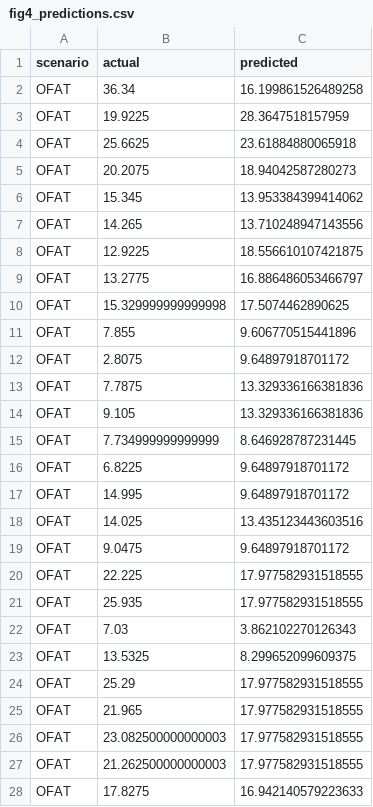
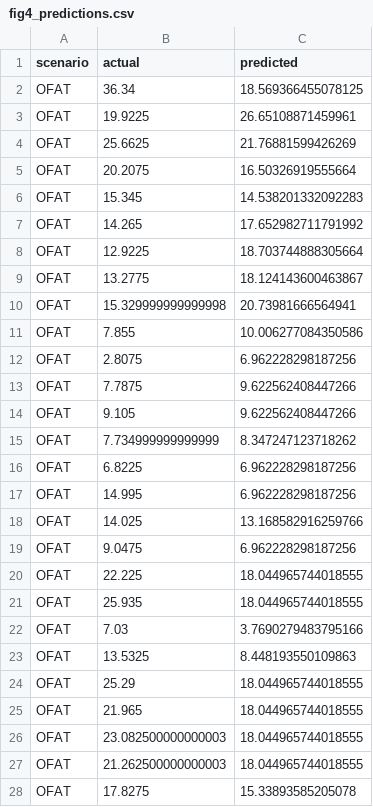
Before and after one commit to skjang8/dopt-augmentation, a CSV file: results/cv/figure_data/fig4_predictions.csv, drawn as a sheet; only a part is shown; the diff covers the shown part only.

```diff
--- a/results/cv/figure_data/fig4_predictions.csv
+++ b/results/cv/figure_data/fig4_predictions.csv
@@ -1,28 +1,28 @@
 scenario,actual,predicted
-OFAT,36.34,16.199861526489258
-OFAT,19.9225,28.3647518157959
-OFAT,25.6625,23.61884880065918
-OFAT,20.2075,18.94042587280273
-OFAT,15.345,13.953384399414062
-OFAT,14.265,13.710248947143556
-OFAT,12.9225,18.556610107421875
-OFAT,13.2775,16.886486053466797
-OFAT,15.329999999999998,17.5074462890625
-OFAT,7.855,9.606770515441896
-OFAT,2.8075,9.64897918701172
-OFAT,7.7875,13.329336166381836
-OFAT,9.105,13.329336166381836
-OFAT,7.734999999999999,8.646928787231445
-OFAT,6.8225,9.64897918701172
-OFAT,14.995,9.64897918701172
-OFAT,14.025,13.435123443603516
-OFAT,9.0475,9.64897918701172
-OFAT,22.225,17.977582931518555
-OFAT,25.935,17.977582931518555
-OFAT,7.03,3.862102270126343
-OFAT,13.5325,8.299652099609375
-OFAT,25.29,17.977582931518555
-OFAT,21.965,17.977582931518555
-OFAT,23.082500000000003,17.977582931518555
-OFAT,21.262500000000003,17.977582931518555
-OFAT,17.8275,16.942140579223633
+OFAT,36.34,18.569366455078125
+OFAT,19.9225,26.65108871459961
+OFAT,25.6625,21.76881599426269
+OFAT,20.2075,16.50326919555664
+OFAT,15.345,14.538201332092283
+OFAT,14.265,17.652982711791992
+OFAT,12.9225,18.703744888305664
+OFAT,13.2775,18.124143600463867
+OFAT,15.329999999999998,20.73981666564941
+OFAT,7.855,10.006277084350586
+OFAT,2.8075,6.962228298187256
+OFAT,7.7875,9.622562408447266
+OFAT,9.105,9.622562408447266
+OFAT,7.734999999999999,8.347247123718262
+OFAT,6.8225,6.962228298187256
+OFAT,14.995,6.962228298187256
+OFAT,14.025,13.168582916259766
+OFAT,9.0475,6.962228298187256
+OFAT,22.225,18.044965744018555
+OFAT,25.935,18.044965744018555
+OFAT,7.03,3.7690279483795166
+OFAT,13.5325,8.448193550109863
+OFAT,25.29,18.044965744018555
+OFAT,21.965,18.044965744018555
+OFAT,23.082500000000003,18.044965744018555
+OFAT,21.262500000000003,18.044965744018555
+OFAT,17.8275,15.33893585205078
```
Also changed, not shown: 72 edited cells elsewhere in this file, 9 other files.
